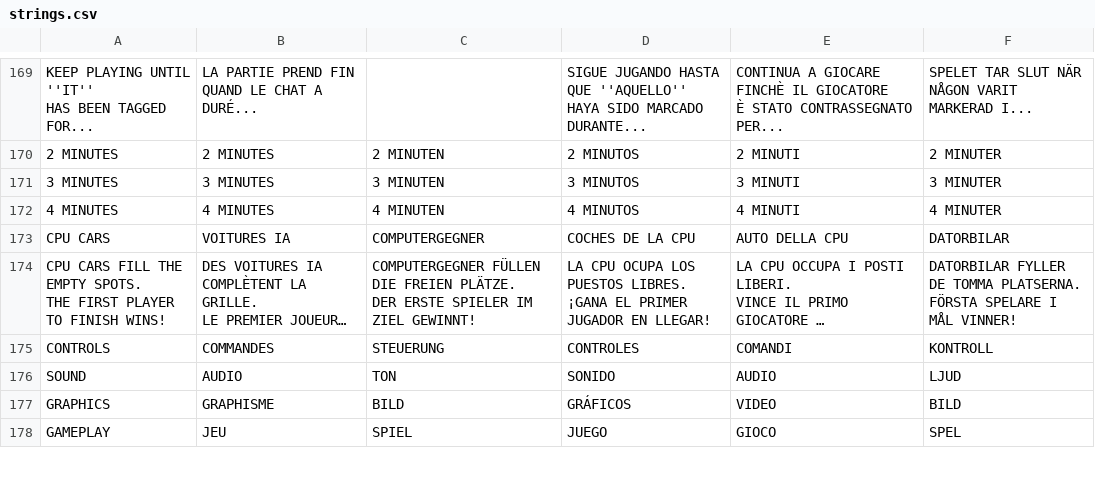
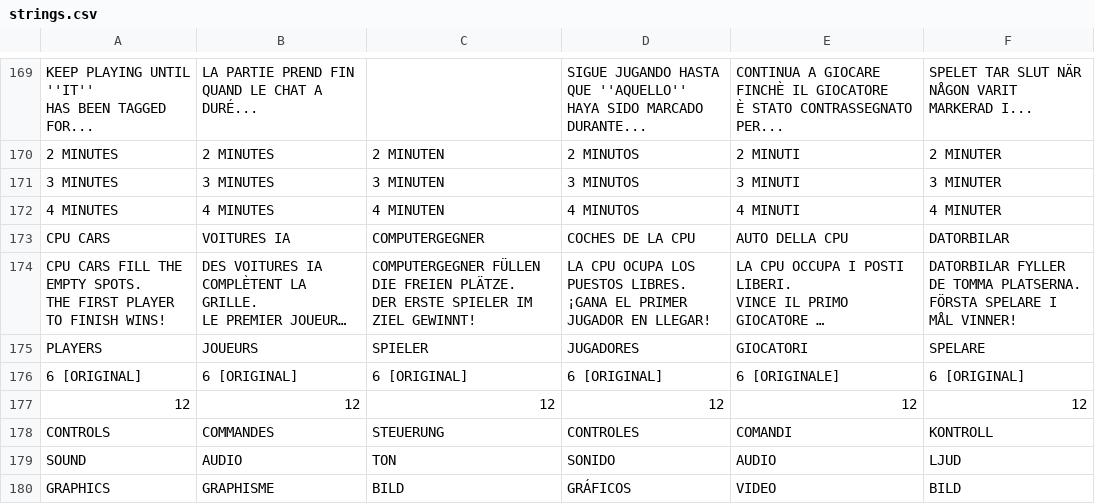
Before and after one commit to jm2/CroMagRally, a CSV file: Data/System/strings.csv, drawn as a sheet; only a part is shown, gaps mark what is left out; the shorter side is filled out with more unchanged rows; long unchanged cells end in …; the diff names each change by its address in the sheet, - before the commit and + after, or states it on an @@ line.

```diff
--- a/Data/System/strings.csv
+++ b/Data/System/strings.csv
+row 175: PLAYERS | JOUEURS | SPIELER | JUGADORES | GIOCATORI | SPELARE
+row 176: 6 [ORIGINAL] | 6 [ORIGINAL] | 6 [ORIGINAL] | 6 [ORIGINAL] | 6 [ORIGINALE] | 6 [ORIGINAL]
+row 177: 12 | 12 | 12 | 12 | 12 | 12
```
Also changed, not shown: 4 other files.
